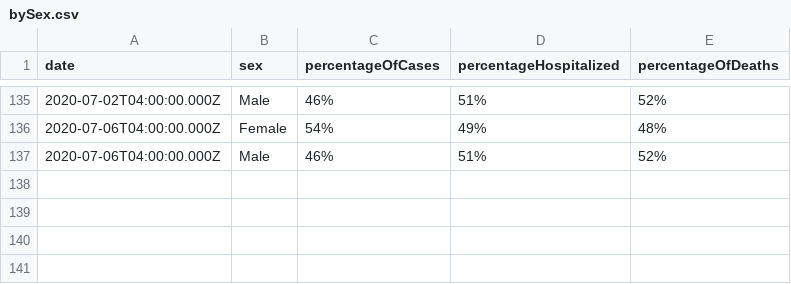
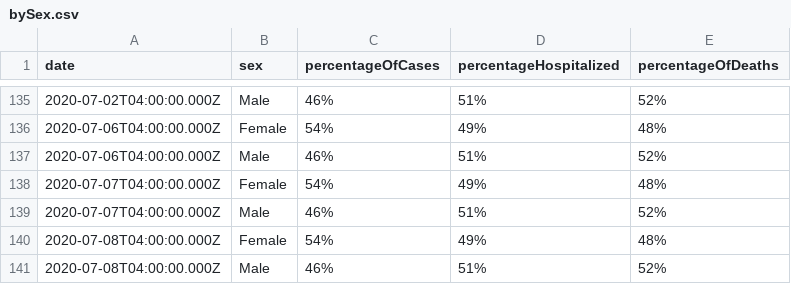
Before and after one commit to jdk2pq/washtenaw-covid-tracker, a CSV file: data/bySex.csv, drawn as a sheet; only a part is shown, gaps mark what is left out.

```diff
--- a/data/bySex.csv
+++ b/data/bySex.csv
@@ -137 +137,5 @@ date,sex,percentageOfCases,percentageHospitalized,percentageOfDeaths
 2020-07-06T04:00:00.000Z,Male,46%,51%,52%
+2020-07-07T04:00:00.000Z,Female,54%,49%,48%
+2020-07-07T04:00:00.000Z,Male,46%,51%,52%
+2020-07-08T04:00:00.000Z,Female,54%,49%,48%
+2020-07-08T04:00:00.000Z,Male,46%,51%,52%
```
Also changed, not shown: data/byAgeGroup.csv, data/byRace.csv, 2 other files.
